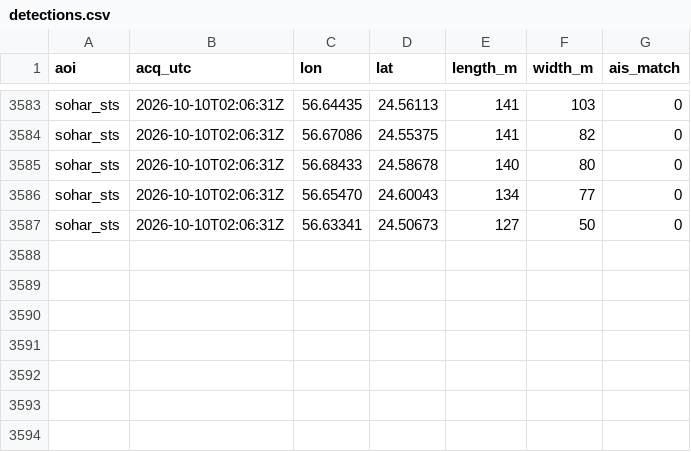
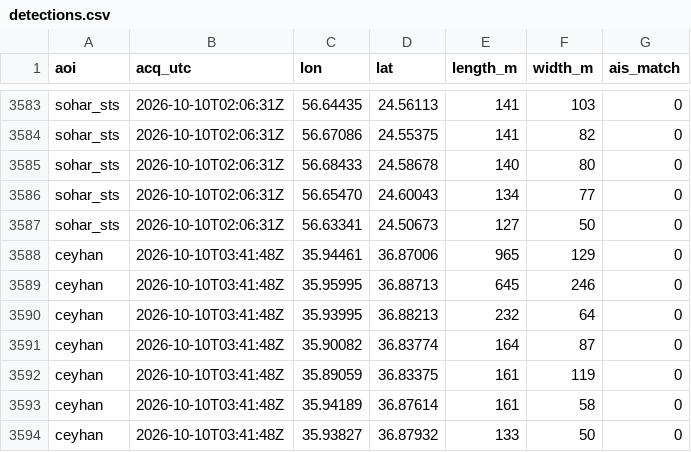
Before and after one commit to ferrialessandro32-wq/hormuz-sat, a CSV file: data/detections.csv, drawn as a sheet; only a part is shown, gaps mark what is left out; the diff names each change by its address in the sheet, - before the commit and + after, or states it on an @@ line.

```diff
--- a/data/detections.csv
+++ b/data/detections.csv
+row 3588: ceyhan | 2026-10-10T03:41:48Z | 35.94461 | 36.87006 | 965 | 129 | 0
+row 3589: ceyhan | 2026-10-10T03:41:48Z | 35.95995 | 36.88713 | 645 | 246 | 0
+row 3590: ceyhan | 2026-10-10T03:41:48Z | 35.93995 | 36.88213 | 232 | 64 | 0
+row 3591: ceyhan | 2026-10-10T03:41:48Z | 35.90082 | 36.83774 | 164 | 87 | 0
+row 3592: ceyhan | 2026-10-10T03:41:48Z | 35.89059 | 36.83375 | 161 | 119 | 0
+row 3593: ceyhan | 2026-10-10T03:41:48Z | 35.94189 | 36.87614 | 161 | 58 | 0
+row 3594: ceyhan | 2026-10-10T03:41:48Z | 35.93827 | 36.87932 | 133 | 50 | 0
```
Also changed, not shown: data/sat_counts.csv, 3 other files.
